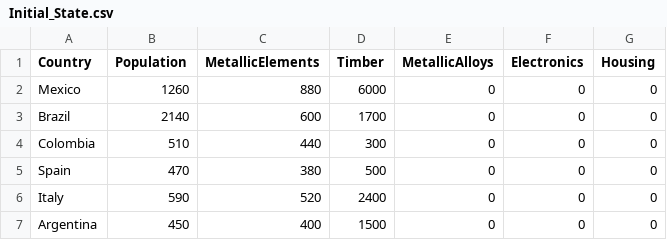
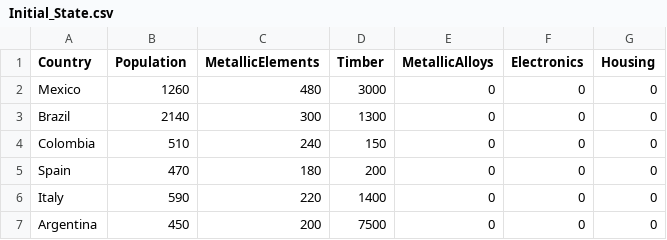
Before and after one commit to karelyrodri/AI_Virtual_World, a CSV file: Initial_Data/Initial_State.csv, drawn as a sheet.

```diff
--- a/Initial_Data/Initial_State.csv
+++ b/Initial_Data/Initial_State.csv
@@ -1,7 +1,7 @@
 Country,Population,MetallicElements,Timber,MetallicAlloys,Electronics,Housing
-Mexico,1260,880,6000,0,0,0
-Brazil,2140,600,1700,0,0,0
-Colombia,510,440,300,0,0,0
-Spain,470,380,500,0,0,0
-Italy,590,520,2400,0,0,0
-Argentina,450,400,1500,0,0,0
+Mexico,1260,480,3000,0,0,0
+Brazil,2140,300,1300,0,0,0
+Colombia,510,240,150,0,0,0
+Spain,470,180,200,0,0,0
+Italy,590,220,1400,0,0,0
+Argentina,450,200,7500,0,0,0
```
Also changed, not shown: 16 other files.
